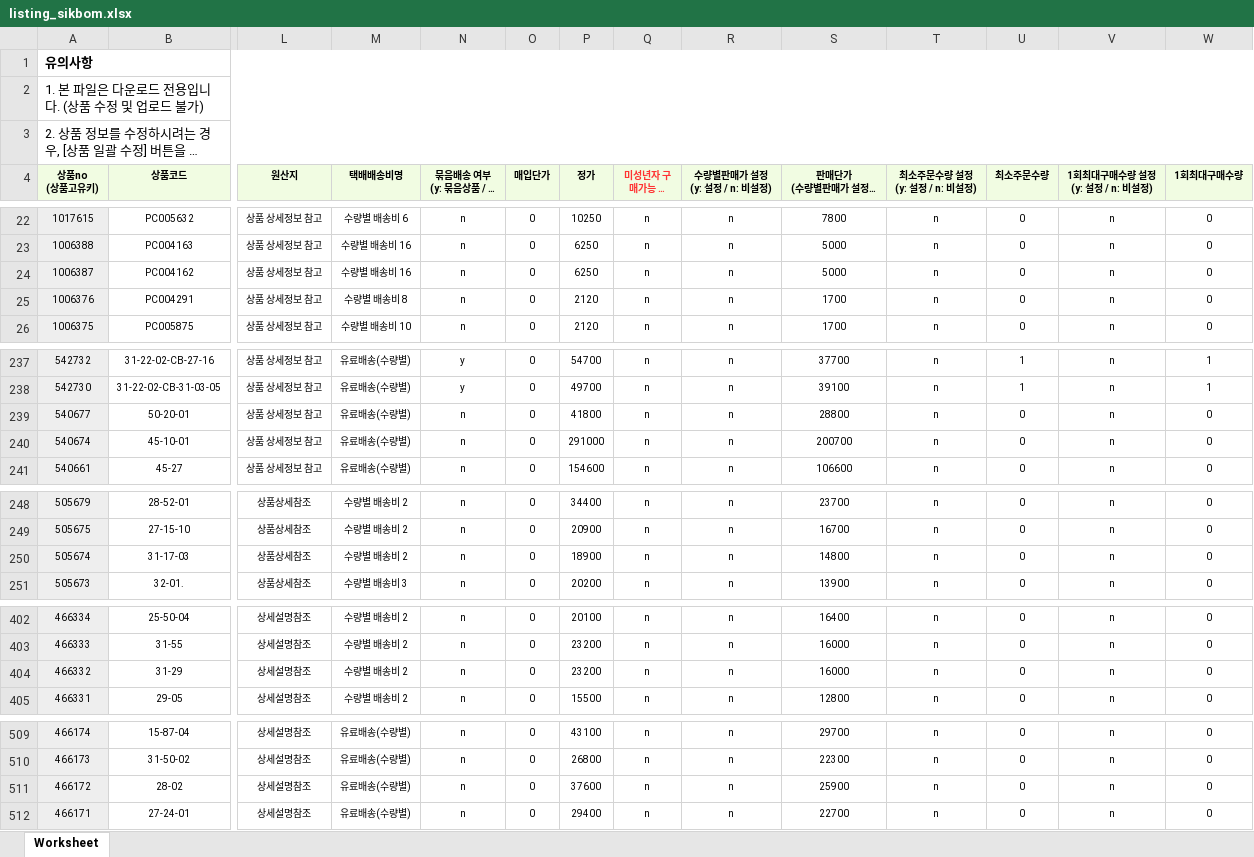
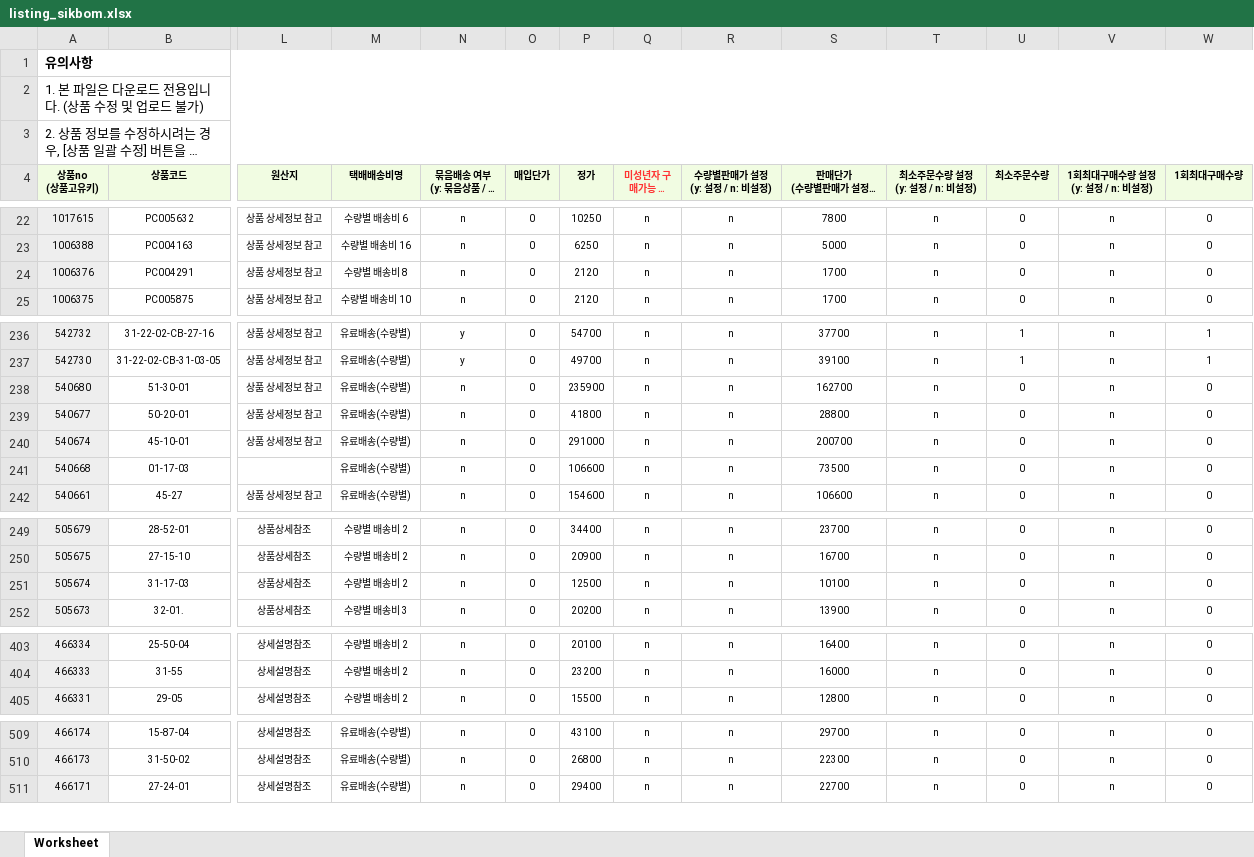
Before and after one commit to OURPROJECTDAO/work-automation-app, an Excel workbook: reference/listing_sikbom.xlsx, sheet Worksheet, drawn as a sheet; only a part is shown, gaps mark what is left out; long unchanged cells end in …; values as stored, in another font and other column widths than the file's, no borders; removed rows and columns are numbered as before the commit, all else as after; rows hold the shown columns only; the diff covers the shown part only; the diff names each change by its address in the sheet, - before the commit and + after, or states it on an @@ line.

Commit message:
data(listing-raw): sikbom 원본양식 갱신

```diff
--- a/reference/listing_sikbom.xlsx (sheet Worksheet)
+++ b/reference/listing_sikbom.xlsx (sheet Worksheet)
-row 24: 1006387 | PC004162 | 상품 상세정보 참고 | 수량별 배송비 16 | n | 0 | 6250 | n | n | 5000 | n | 0 | n | 0
+row 238: 540680 | 51-30-01 | 상품 상세정보 참고 | 유료배송(수량별) | n | 0 | 235900 | n | n | 162700 | n | 0 | n | 0
+row 241: 540668 | 01-17-03 |  | 유료배송(수량별) | n | 0 | 106600 | n | n | 73500 | n | 0 | n | 0
-P251 (정가): 18900
+P251 (정가): 12500
-S251: 14800
+S251: 10100
-row 404: 466332 | 31-29 | 상세설명참조 | 수량별 배송비 2 | n | 0 | 23200 | n | n | 16000 | n | 0 | n | 0
-row 511: 466172 | 28-02 | 상세설명참조 | 유료배송(수량별) | n | 0 | 37600 | n | n | 25900 | n | 0 | n | 0
```
Also changed, not shown: 10 edited cells elsewhere in this sheet.
